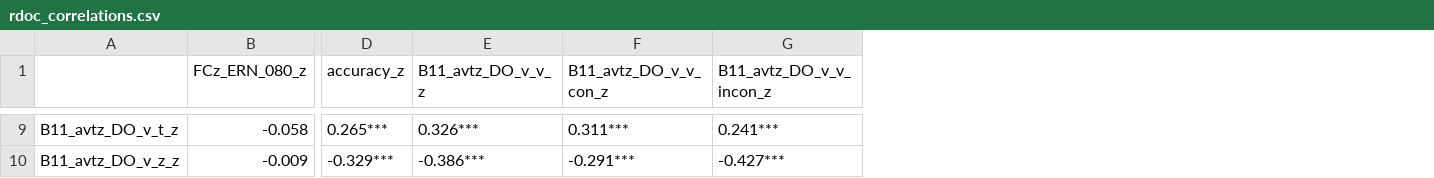
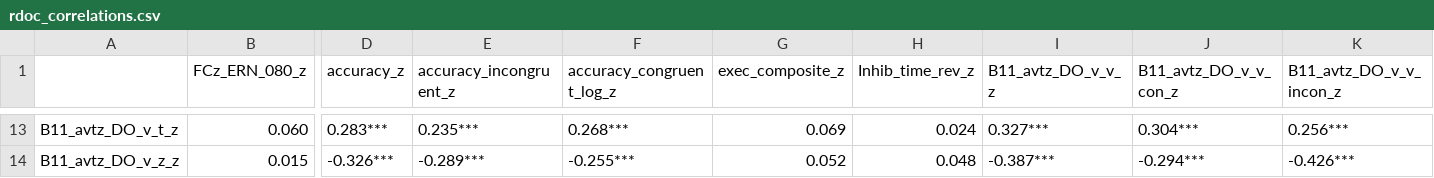
Before and after one commit to brappaport/LDDM-work, a CSV file: tables/rdoc_correlations.csv, drawn as a sheet; only a part is shown, gaps mark what is left out; addresses are those after the commit; the diff covers the shown part only; the diff names each change by its address in the sheet, - before the commit and + after, or states it on an @@ line.

```diff
--- a/tables/rdoc_correlations.csv
+++ b/tables/rdoc_correlations.csv
+column E (accuracy_incongruent_z), rows 13-14: 0.235*** | -0.289***
+column F (accuracy_congruent_log_z), rows 13-14: 0.268*** | -0.255***
+column G (exec_composite_z), rows 13-14: 0.069 | 0.052
+column H (Inhib_time_rev_z), rows 13-14: 0.024 | 0.048
-B13 (FCz_ERN_080_z): -0.058
+B13 (FCz_ERN_080_z): 0.060
-D13 (accuracy_z): 0.265***
+D13 (accuracy_z): 0.283***
-I13 (B11_avtz_DO_v_v_z): 0.326***
+I13 (B11_avtz_DO_v_v_z): 0.327***
-J13 (B11_avtz_DO_v_v_con_z): 0.311***
+J13 (B11_avtz_DO_v_v_con_z): 0.304***
-K13 (B11_avtz_DO_v_v_incon_z): 0.241***
+K13 (B11_avtz_DO_v_v_incon_z): 0.256***
-B14 (FCz_ERN_080_z): -0.009
+B14 (FCz_ERN_080_z): 0.015
-D14 (accuracy_z): -0.329***
+D14 (accuracy_z): -0.326***
-I14 (B11_avtz_DO_v_v_z): -0.386***
+I14 (B11_avtz_DO_v_v_z): -0.387***
-J14 (B11_avtz_DO_v_v_con_z): -0.291***
+J14 (B11_avtz_DO_v_v_con_z): -0.294***
-K14 (B11_avtz_DO_v_v_incon_z): -0.427***
+K14 (B11_avtz_DO_v_v_incon_z): -0.426***
```
Also changed, not shown: 4 added rows and 24 edited cells elsewhere in this file, tables/sttr_correlations.csv, tables/sttr_d1_correlations.csv, 30 other files.
